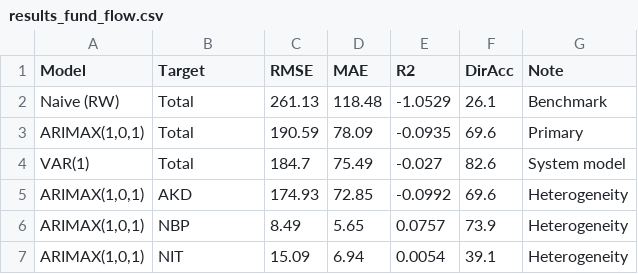
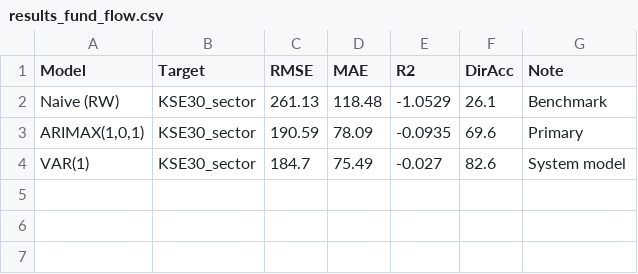
Before and after one commit to roohankhan8/indexfund, a CSV file: 6_cursor_model/results_fund_flow.csv, drawn as a sheet.

```diff
--- a/6_cursor_model/results_fund_flow.csv
+++ b/6_cursor_model/results_fund_flow.csv
@@ -1,7 +1,4 @@
 Model,Target,RMSE,MAE,R2,DirAcc,Note
-Naive (RW),Total,261.13,118.48,-1.0529,26.1,Benchmark
-"ARIMAX(1,0,1)",Total,190.59,78.09,-0.0935,69.6,Primary
-VAR(1),Total,184.7,75.49,-0.027,82.6,System model
-"ARIMAX(1,0,1)",AKD,174.93,72.85,-0.0992,69.6,Heterogeneity
-"ARIMAX(1,0,1)",NBP,8.49,5.65,0.0757,73.9,Heterogeneity
-"ARIMAX(1,0,1)",NIT,15.09,6.94,0.0054,39.1,Heterogeneity
+Naive (RW),KSE30_sector,261.13,118.48,-1.0529,26.1,Benchmark
+"ARIMAX(1,0,1)",KSE30_sector,190.59,78.09,-0.0935,69.6,Primary
+VAR(1),KSE30_sector,184.7,75.49,-0.027,82.6,System model
```
Also changed, not shown: 6_cursor_model/results_efficiency.csv, 6_cursor_model/results_rebalancing.csv, 23 other files.
